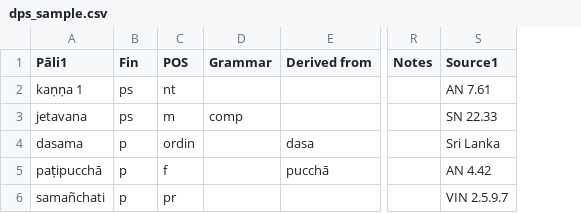
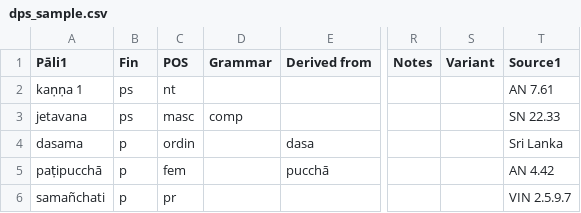
Before and after one commit to digitalpalitools/enhanced-digital-pali-dictionary, a CSV file: edpdgen_lib/src/input_parsers/dps_sample.csv, drawn as a sheet; only a part is shown, gaps mark what is left out; the diff names each change by its address in the sheet, - before the commit and + after, or states it on an @@ line.

Commit message:
Updating dps test data with latest

```diff
--- a/edpdgen_lib/src/input_parsers/dps_sample.csv
+++ b/edpdgen_lib/src/input_parsers/dps_sample.csv
+column S (Variant), empty
-C3 (POS): m
+C3 (POS): masc
-C5 (POS): f
+C5 (POS): fem
```
Also changed, not shown: 4 other files.
